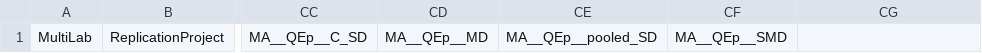
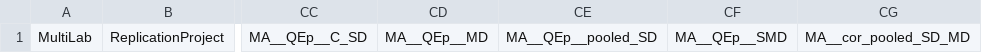
Before and after one commit to JensFuenderich/MetaPipeX_Update, a CSV file: Supplementary_Material/Table_Templates/5_MetaPipeX/MetaPipeX_template.csv, drawn as a sheet; only a part is shown, gaps mark what is left out; the diff names each change by its address in the sheet, - before the commit and + after, or states it on an @@ line.

Commit message:
include correlation

```diff
--- a/Supplementary_Material/Table_Templates/5_MetaPipeX/MetaPipeX_template.csv
+++ b/Supplementary_Material/Table_Templates/5_MetaPipeX/MetaPipeX_template.csv
-CG1: (empty)
+CG1: MA__cor_pooled_SD_MD
```
